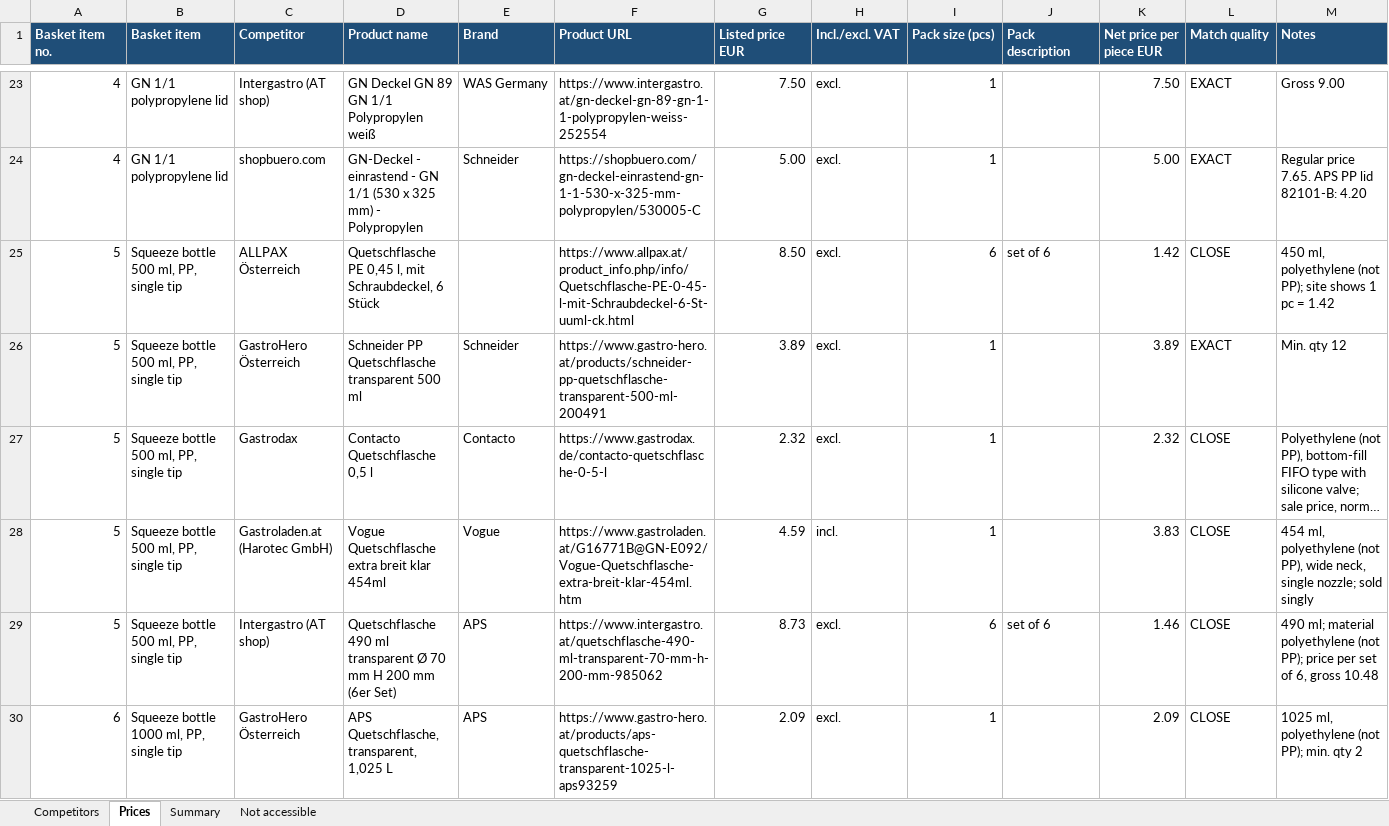
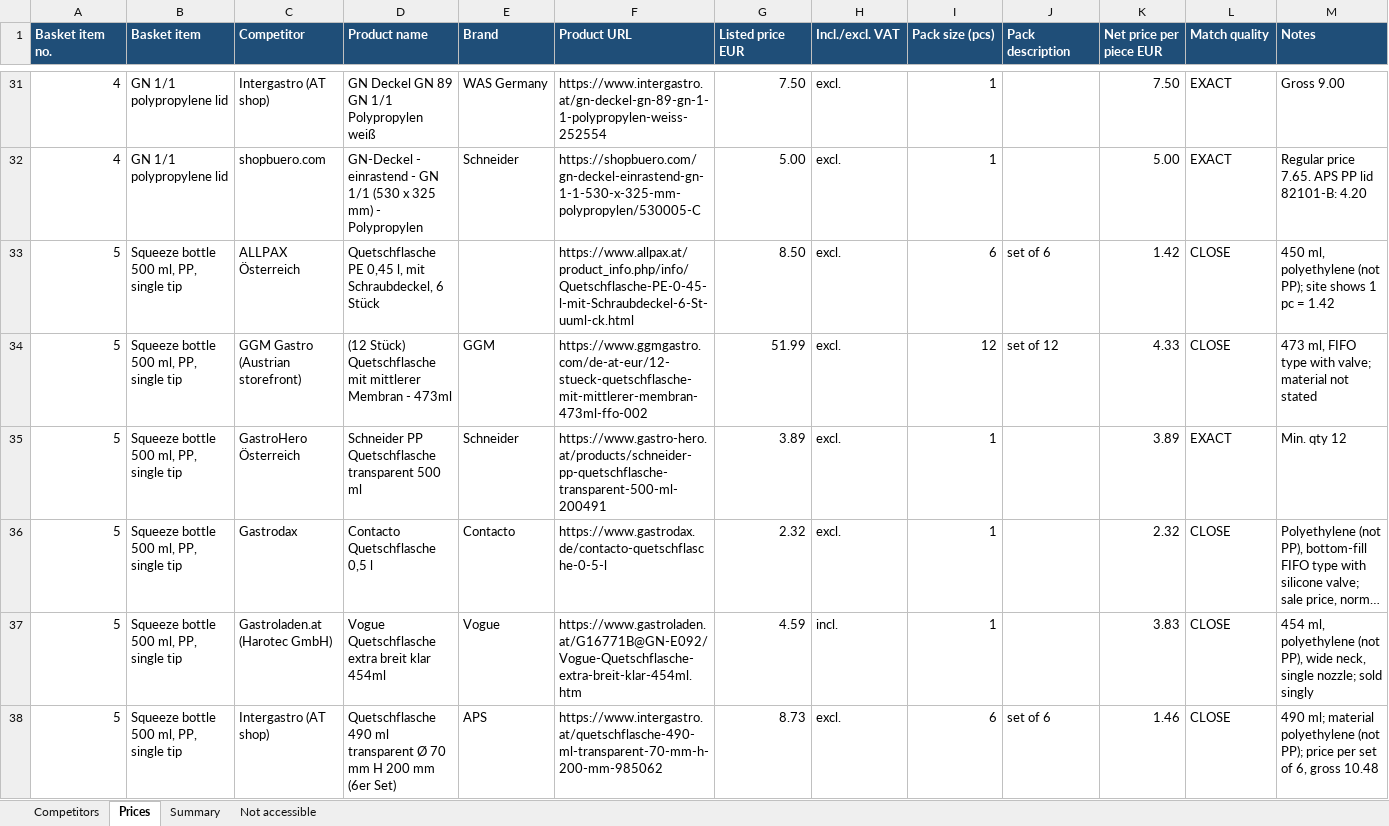
Before and after one commit to yesgastro/YES-Market-Research, an Excel workbook: research_AT.xlsx, sheet Prices, drawn as a sheet; only a part is shown, gaps mark what is left out; the shorter side is filled out with more unchanged rows; long unchanged cells end in …; values as stored, in another font and other column widths than the file's, no borders; rows hold the shown columns only; the diff covers the shown part only; the diff names each change by its address in the sheet, - before the commit and + after, or states it on an @@ line.

```diff
--- a/research_AT.xlsx (sheet Prices)
+++ b/research_AT.xlsx (sheet Prices)
+row 34: 5 | Squeeze bottle 500 ml, PP, single tip | GGM Gastro (Austrian storefront) | (12 Stück) Quetschflasche mit mittlerer Membran - 473ml | GGM | https://www.ggmgastro.com/de-at-eur/12-stueck-quetschflasche-mit-mittlerer-membran-473ml-ffo-002 | 51.99 | excl. | 12 | set of 12 | 4.33 | CLOSE | 473 ml, FIFO type with valve; material not stated
```
Also changed, not shown: 17 added rows elsewhere in this sheet, sheet Summary, sheet Not accessible, sheet Competitors.
